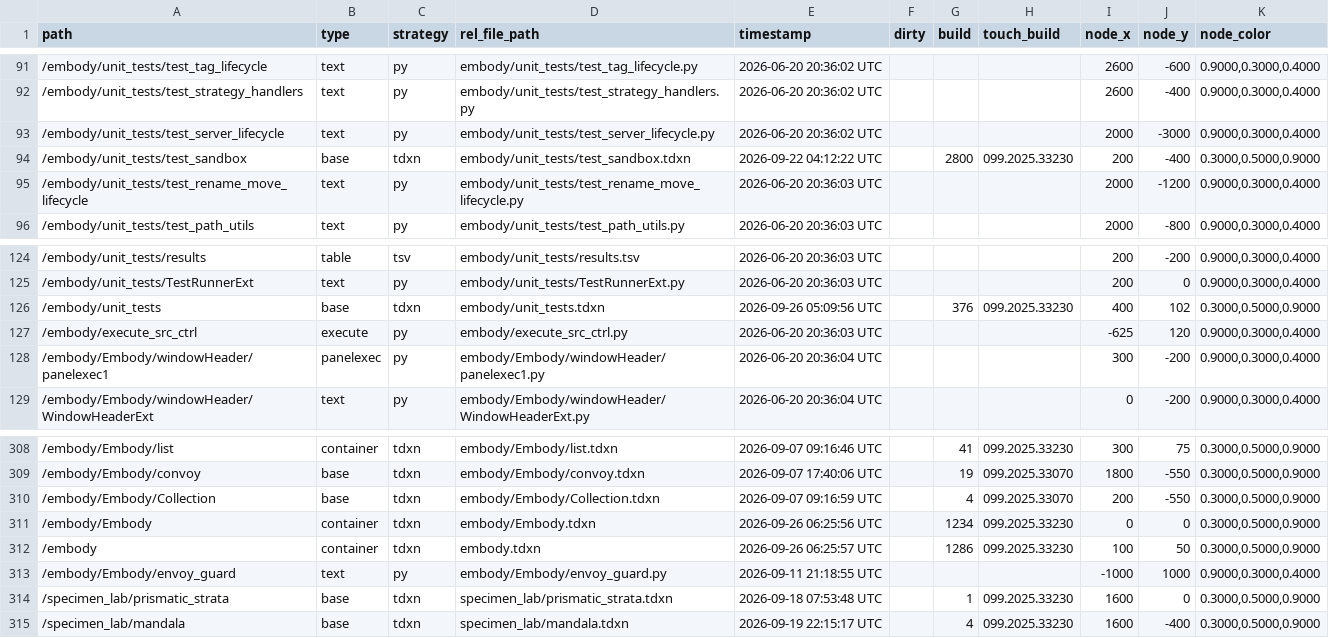
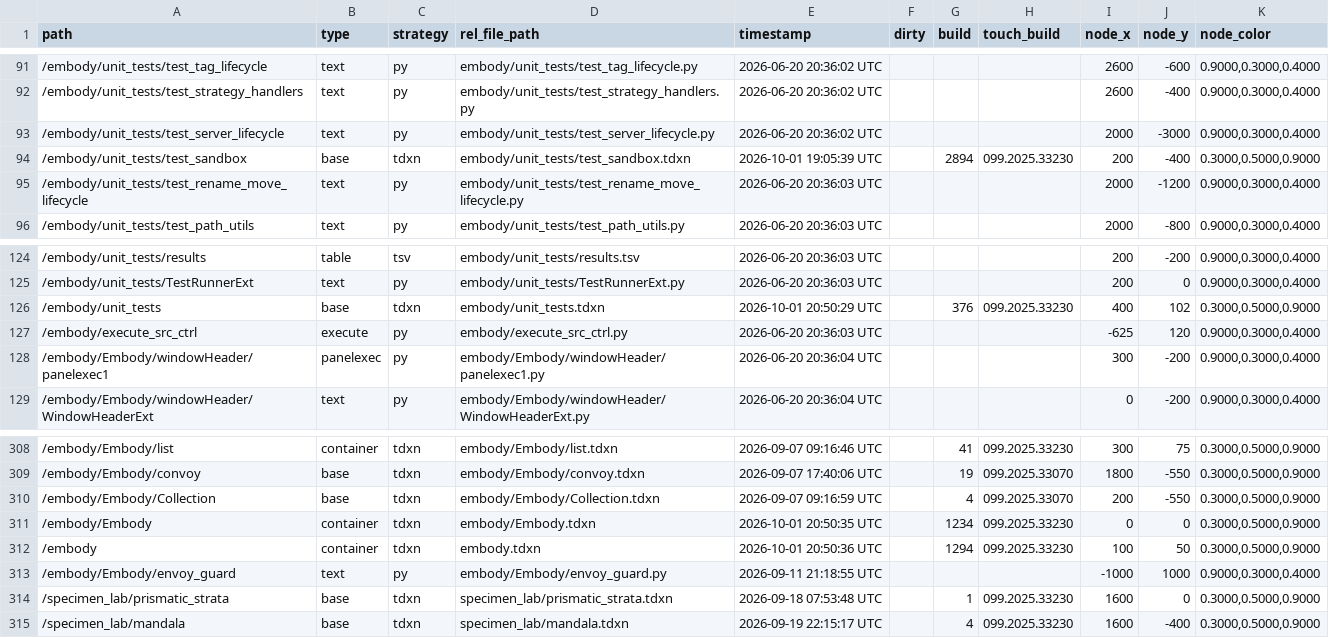
Before and after one commit to dylanroscover/Embody, a TSV file: dev/embody/externalizations.tsv, drawn as a sheet; only a part is shown, gaps mark what is left out.

```diff
--- a/dev/embody/externalizations.tsv
+++ b/dev/embody/externalizations.tsv
@@ -93,3 +93,3 @@ path	type	strategy	rel_file_path	timestamp	dirty	build	touch_build	node_x	node_y
 /embody/unit_tests/test_server_lifecycle	text	py	embody/unit_tests/test_server_lifecycle.py	2026-06-20 20:36:02 UTC				2000	-3000	0.9000,0.3000,0.4000
-/embody/unit_tests/test_sandbox	base	tdxn	embody/unit_tests/test_sandbox.tdxn	2026-09-22 04:12:22 UTC		2800	099.2025.33230	200	-400	0.3000,0.5000,0.9000
+/embody/unit_tests/test_sandbox	base	tdxn	embody/unit_tests/test_sandbox.tdxn	2026-10-01 19:05:39 UTC		2894	099.2025.33230	200	-400	0.3000,0.5000,0.9000
 /embody/unit_tests/test_rename_move_lifecycle	text	py	embody/unit_tests/test_rename_move_lifecycle.py	2026-06-20 20:36:03 UTC				2000	-1200	0.9000,0.3000,0.4000
@@ -125,3 +125,3 @@ path	type	strategy	rel_file_path	timestamp	dirty	build	touch_build	node_x	node_y
 /embody/unit_tests/TestRunnerExt	text	py	embody/unit_tests/TestRunnerExt.py	2026-06-20 20:36:03 UTC				200	0	0.9000,0.3000,0.4000
-/embody/unit_tests	base	tdxn	embody/unit_tests.tdxn	2026-09-26 05:09:56 UTC		376	099.2025.33230	400	102	0.3000,0.5000,0.9000
+/embody/unit_tests	base	tdxn	embody/unit_tests.tdxn	2026-10-01 20:50:29 UTC		376	099.2025.33230	400	102	0.3000,0.5000,0.9000
 /embody/execute_src_ctrl	execute	py	embody/execute_src_ctrl.py	2026-06-20 20:36:03 UTC				-625	120	0.9000,0.3000,0.4000
@@ -310,4 +310,4 @@ path	type	strategy	rel_file_path	timestamp	dirty	build	touch_build	node_x	node_y
 /embody/Embody/Collection	base	tdxn	embody/Embody/Collection.tdxn	2026-09-07 09:16:59 UTC		4	099.2025.33070	200	-550	0.3000,0.5000,0.9000
-/embody/Embody	container	tdxn	embody/Embody.tdxn	2026-09-26 06:25:56 UTC		1234	099.2025.33230	0	0	0.3000,0.5000,0.9000
-/embody	container	tdxn	embody.tdxn	2026-09-26 06:25:57 UTC		1286	099.2025.33230	100	50	0.3000,0.5000,0.9000
+/embody/Embody	container	tdxn	embody/Embody.tdxn	2026-10-01 20:50:35 UTC		1234	099.2025.33230	0	0	0.3000,0.5000,0.9000
+/embody	container	tdxn	embody.tdxn	2026-10-01 20:50:36 UTC		1294	099.2025.33230	100	50	0.3000,0.5000,0.9000
 /embody/Embody/envoy_guard	text	py	embody/Embody/envoy_guard.py	2026-09-11 21:18:55 UTC				-1000	1000	0.9000,0.3000,0.4000
```
Also changed, not shown: 13 other files.
